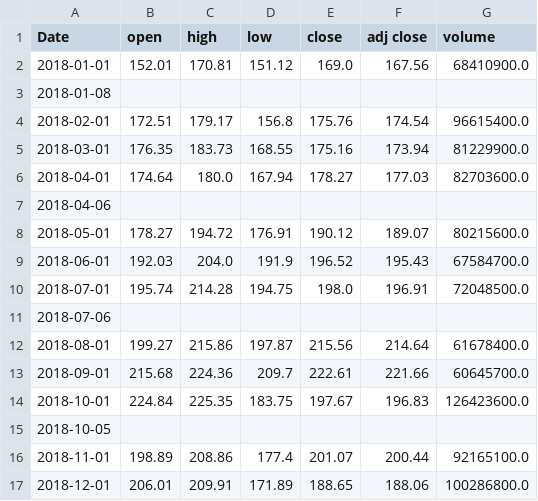
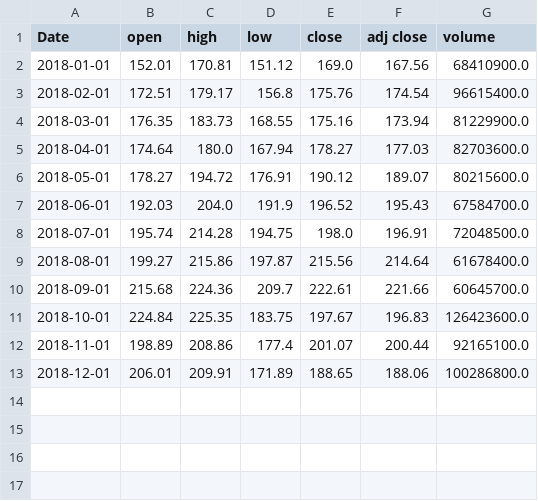
Before and after one commit to demidang12/PSTAT134FinalGroupProject, a CSV file: MA.csv, drawn as a sheet; the diff names each change by its address in the sheet, - before the commit and + after, or states it on an @@ line.

```diff
--- a/MA.csv
+++ b/MA.csv
-row 3: 2018-01-08
-row 7: 2018-04-06
-row 11: 2018-07-06
-row 15: 2018-10-05
```
Also changed, not shown: AAPL.csv, BA.csv, 6 other files.
